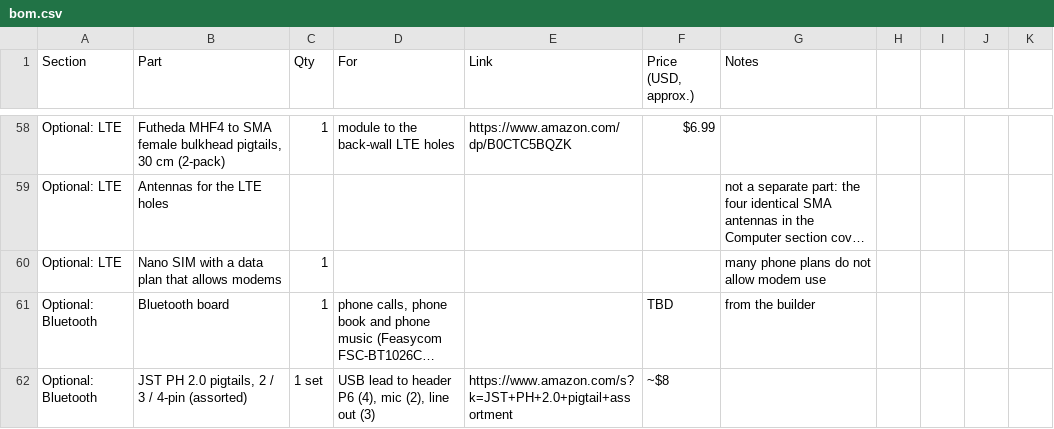
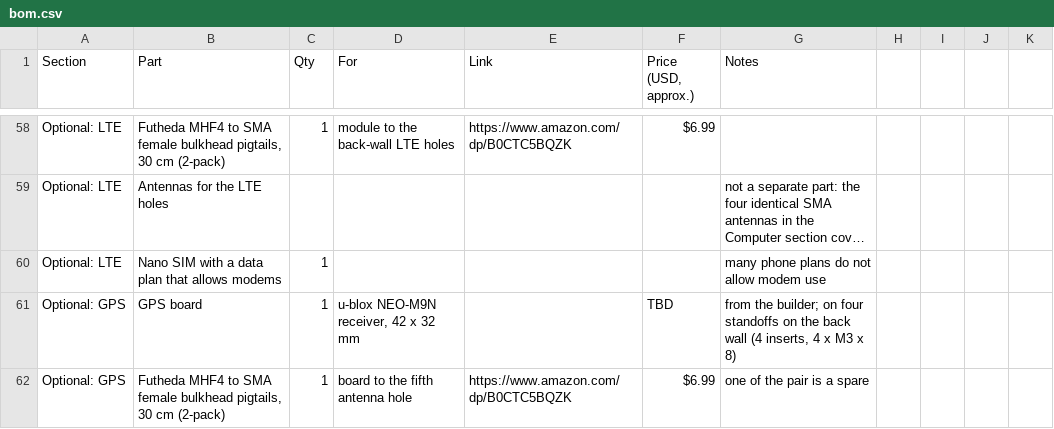
Before and after one commit to LionheadGuy/bench-box-v2, a CSV file: bom.csv, drawn as a sheet; only a part is shown, gaps mark what is left out; the shorter side is filled out with more unchanged rows; long unchanged cells end in …; the diff covers the shown part only; the diff names each change by its address in the sheet, - before the commit and + after, or states it on an @@ line.

```diff
--- a/bom.csv
+++ b/bom.csv
+row 61: Optional: GPS | GPS board | 1 | u-blox NEO-M9N receiver, 42 x 32 mm |  | TBD | from the builder; on four standoffs on the back wall (4 inserts, 4 x M3 x 8)
+row 62: Optional: GPS | Futheda MHF4 to SMA female bulkhead pigtails, 30 cm (2-pack) | 1 | board to the fifth antenna hole | https://www.amazon.com/dp/B0CTC5BQZK | $6.99 | one of the pair is a spare
```
Also changed, not shown: 3 added rows, 1 removed row and 6 edited cells elsewhere in this file, 13 other files.
